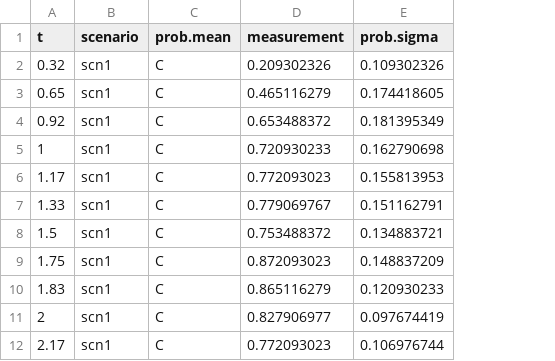
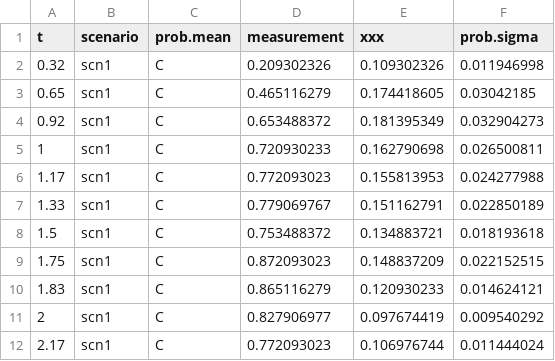
Before and after one commit to ivborissov/alco, a CSV file: julia/data.csv, drawn as a sheet; only a part is shown; the diff names each change by its address in the sheet, - before the commit and + after, or states it on an @@ line.

```diff
--- a/julia/data.csv
+++ b/julia/data.csv
+column F (prob.sigma), rows 2-12: 0.011946998 | 0.03042185 | 0.032904273 | 0.026500811 | 0.024277988 | 0.022850189 | 0.018193618 | 0.022152515 | 0.014624121 | 0.009540292 | 0.011444024
-E1: prob.sigma
+E1: xxx
```
Also changed, not shown: julia/scenarios.csv, 4 other files.
